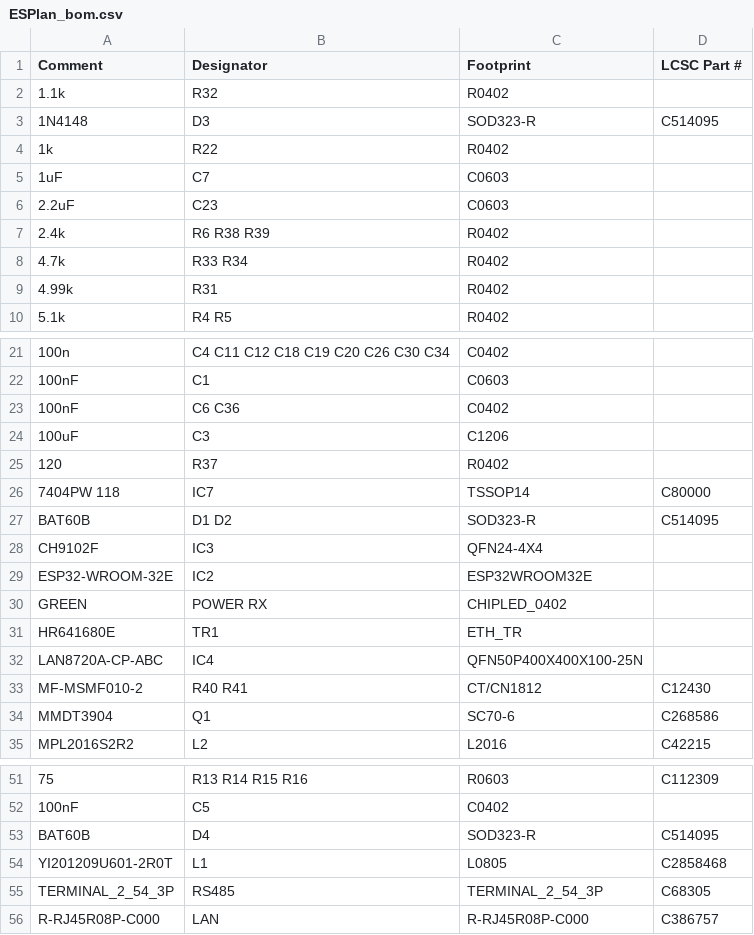
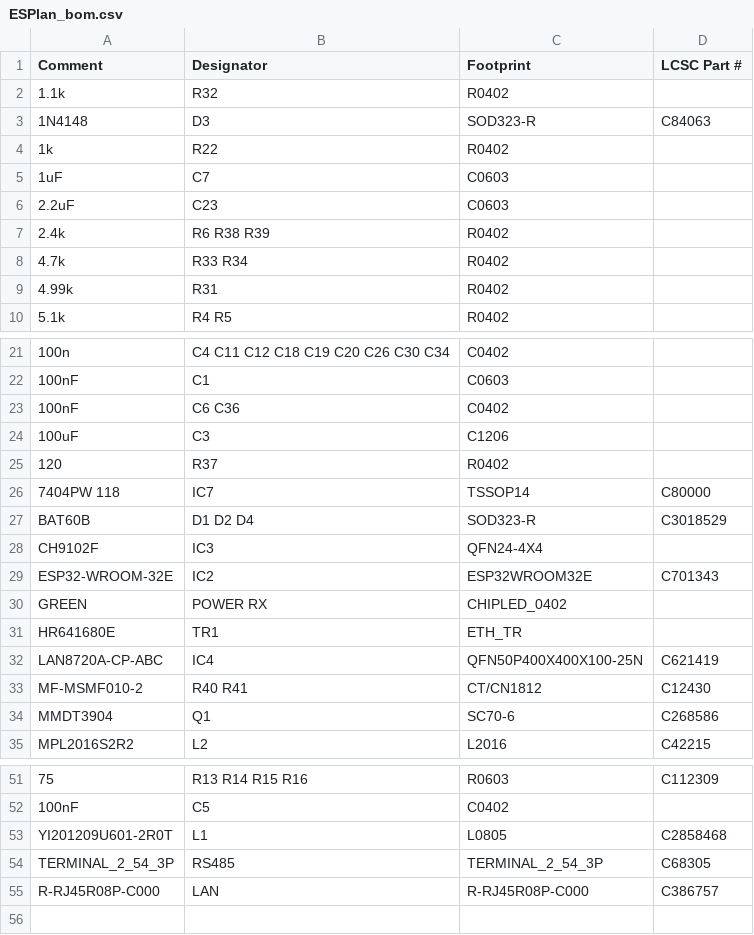
Before and after one commit to LaskaKit/ESPlan, a CSV file: Production/ESPlan_bom.csv, drawn as a sheet; only a part is shown, gaps mark what is left out; the diff names each change by its address in the sheet, - before the commit and + after, or states it on an @@ line.

Commit message:
Update ESPlan_bom.csv

```diff
--- a/Production/ESPlan_bom.csv
+++ b/Production/ESPlan_bom.csv
-D3 (LCSC Part #): C514095
+D3 (LCSC Part #): C84063
-B27 (Designator): D1 D2
+B27 (Designator): D1 D2 D4
-D27 (LCSC Part #): C514095
+D27 (LCSC Part #): C3018529
-D29 (LCSC Part #): (empty)
+D29 (LCSC Part #): C701343
-D32 (LCSC Part #): (empty)
+D32 (LCSC Part #): C621419
-row 53: BAT60B | D4 | SOD323-R | C514095
```
